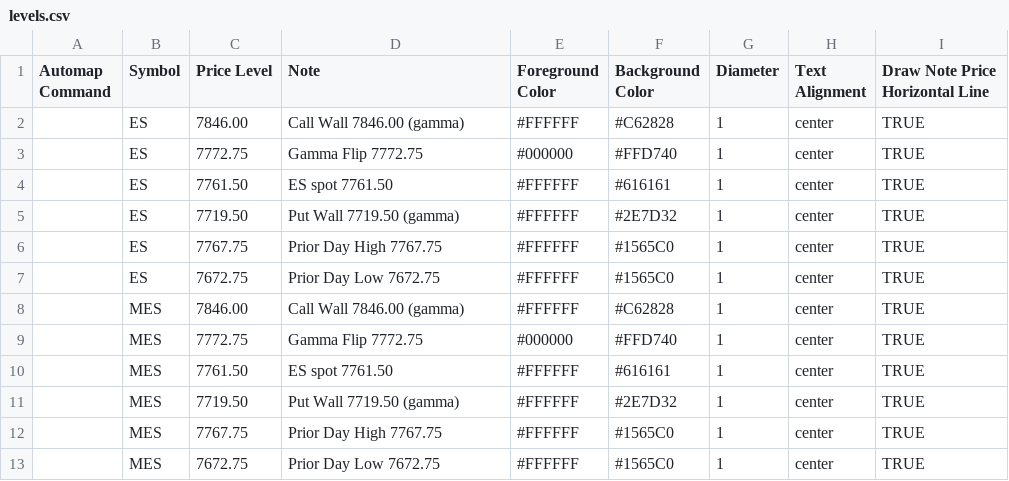
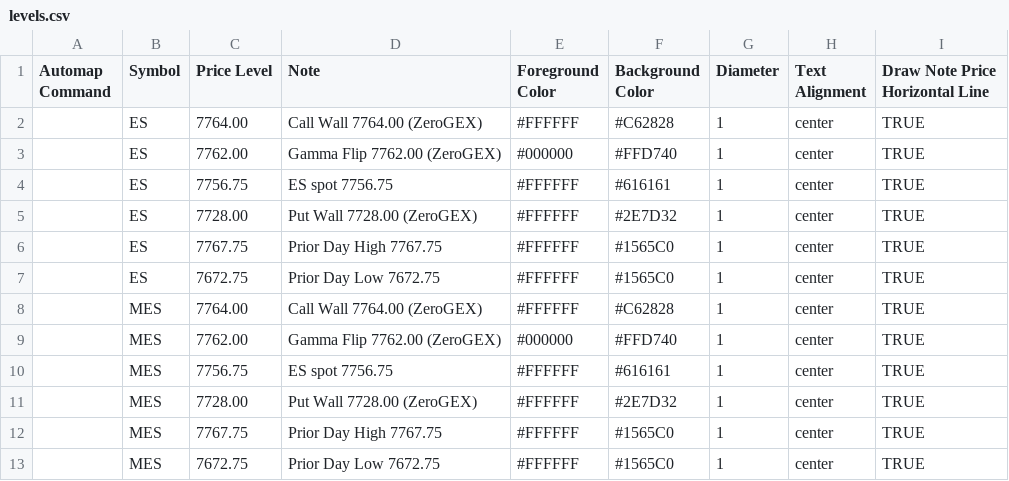
Before and after one commit to amkreddy002-source/clc-levels, a CSV file: levels.csv, drawn as a sheet.

Commit message:
Gamma levels: prefer ZeroGEX published ES levels, CBOE calc as labelled fallback/cross-check

```diff
--- a/levels.csv
+++ b/levels.csv
@@ -1,12 +1,12 @@
 Automap Command,Symbol,Price Level,Note,Foreground Color,Background Color,Diameter,Text Alignment,Draw Note Price Horizontal Line
-,ES,7846.00,Call Wall 7846.00 (gamma),#FFFFFF,#C62828,1,center,TRUE
-,ES,7772.75,Gamma Flip 7772.75,#000000,#FFD740,1,center,TRUE
-,ES,7761.50,ES spot 7761.50,#FFFFFF,#616161,1,center,TRUE
-,ES,7719.50,Put Wall 7719.50 (gamma),#FFFFFF,#2E7D32,1,center,TRUE
+,ES,7764.00,Call Wall 7764.00 (ZeroGEX),#FFFFFF,#C62828,1,center,TRUE
+,ES,7762.00,Gamma Flip 7762.00 (ZeroGEX),#000000,#FFD740,1,center,TRUE
+,ES,7756.75,ES spot 7756.75,#FFFFFF,#616161,1,center,TRUE
+,ES,7728.00,Put Wall 7728.00 (ZeroGEX),#FFFFFF,#2E7D32,1,center,TRUE
 ,ES,7767.75,Prior Day High 7767.75,#FFFFFF,#1565C0,1,center,TRUE
 ,ES,7672.75,Prior Day Low 7672.75,#FFFFFF,#1565C0,1,center,TRUE
-,MES,7846.00,Call Wall 7846.00 (gamma),#FFFFFF,#C62828,1,center,TRUE
-,MES,7772.75,Gamma Flip 7772.75,#000000,#FFD740,1,center,TRUE
-,MES,7761.50,ES spot 7761.50,#FFFFFF,#616161,1,center,TRUE
-,MES,7719.50,Put Wall 7719.50 (gamma),#FFFFFF,#2E7D32,1,center,TRUE
+,MES,7764.00,Call Wall 7764.00 (ZeroGEX),#FFFFFF,#C62828,1,center,TRUE
+,MES,7762.00,Gamma Flip 7762.00 (ZeroGEX),#000000,#FFD740,1,center,TRUE
+,MES,7756.75,ES spot 7756.75,#FFFFFF,#616161,1,center,TRUE
+,MES,7728.00,Put Wall 7728.00 (ZeroGEX),#FFFFFF,#2E7D32,1,center,TRUE
 ,MES,7767.75,Prior Day High 7767.75,#FFFFFF,#1565C0,1,center,TRUE
```
Also changed, not shown: 2 other files.
